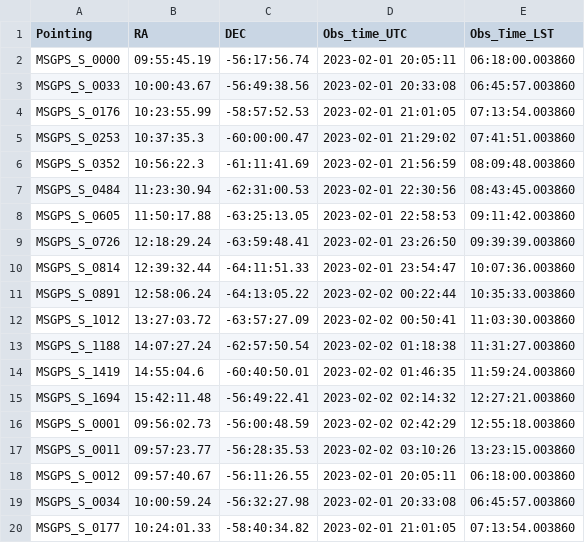
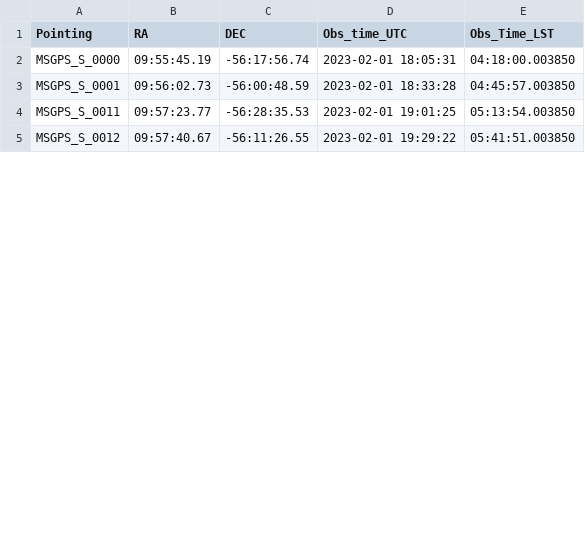
Before and after one commit to IsabellaRammala/uhf_scheduler, a CSV file: targets_already_scheduled.csv, drawn as a sheet; only a part is shown; the diff covers the shown part only.

```diff
--- a/targets_already_scheduled.csv
+++ b/targets_already_scheduled.csv
@@ -1,20 +1,5 @@
 Pointing,RA,DEC,Obs_time_UTC,Obs_Time_LST
-MSGPS_S_0000,09:55:45.19,-56:17:56.74,2023-02-01 20:05:11,06:18:00.003860
-MSGPS_S_0033,10:00:43.67,-56:49:38.56,2023-02-01 20:33:08,06:45:57.003860
-MSGPS_S_0176,10:23:55.99,-58:57:52.53,2023-02-01 21:01:05,07:13:54.003860
-MSGPS_S_0253,10:37:35.3,-60:00:00.47,2023-02-01 21:29:02,07:41:51.003860
-MSGPS_S_0352,10:56:22.3,-61:11:41.69,2023-02-01 21:56:59,08:09:48.003860
-MSGPS_S_0484,11:23:30.94,-62:31:00.53,2023-02-01 22:30:56,08:43:45.003860
-MSGPS_S_0605,11:50:17.88,-63:25:13.05,2023-02-01 22:58:53,09:11:42.003860
-MSGPS_S_0726,12:18:29.24,-63:59:48.41,2023-02-01 23:26:50,09:39:39.003860
-MSGPS_S_0814,12:39:32.44,-64:11:51.33,2023-02-01 23:54:47,10:07:36.003860
-MSGPS_S_0891,12:58:06.24,-64:13:05.22,2023-02-02 00:22:44,10:35:33.003860
-MSGPS_S_1012,13:27:03.72,-63:57:27.09,2023-02-02 00:50:41,11:03:30.003860
-MSGPS_S_1188,14:07:27.24,-62:57:50.54,2023-02-02 01:18:38,11:31:27.003860
-MSGPS_S_1419,14:55:04.6,-60:40:50.01,2023-02-02 01:46:35,11:59:24.003860
-MSGPS_S_1694,15:42:11.48,-56:49:22.41,2023-02-02 02:14:32,12:27:21.003860
-MSGPS_S_0001,09:56:02.73,-56:00:48.59,2023-02-02 02:42:29,12:55:18.003860
-MSGPS_S_0011,09:57:23.77,-56:28:35.53,2023-02-02 03:10:26,13:23:15.003860
-MSGPS_S_0012,09:57:40.67,-56:11:26.55,2023-02-01 20:05:11,06:18:00.003860
-MSGPS_S_0034,10:00:59.24,-56:32:27.98,2023-02-01 20:33:08,06:45:57.003860
-MSGPS_S_0177,10:24:01.33,-58:40:34.82,2023-02-01 21:01:05,07:13:54.003860
+MSGPS_S_0000,09:55:45.19,-56:17:56.74,2023-02-01 18:05:31,04:18:00.003850
+MSGPS_S_0001,09:56:02.73,-56:00:48.59,2023-02-01 18:33:28,04:45:57.003850
+MSGPS_S_0011,09:57:23.77,-56:28:35.53,2023-02-01 19:01:25,05:13:54.003850
+MSGPS_S_0012,09:57:40.67,-56:11:26.55,2023-02-01 19:29:22,05:41:51.003850
```
Also changed, not shown: 3 added rows, 12 removed rows and 2 edited cells elsewhere in this file, sband_schedule.csv, 2 other files.
